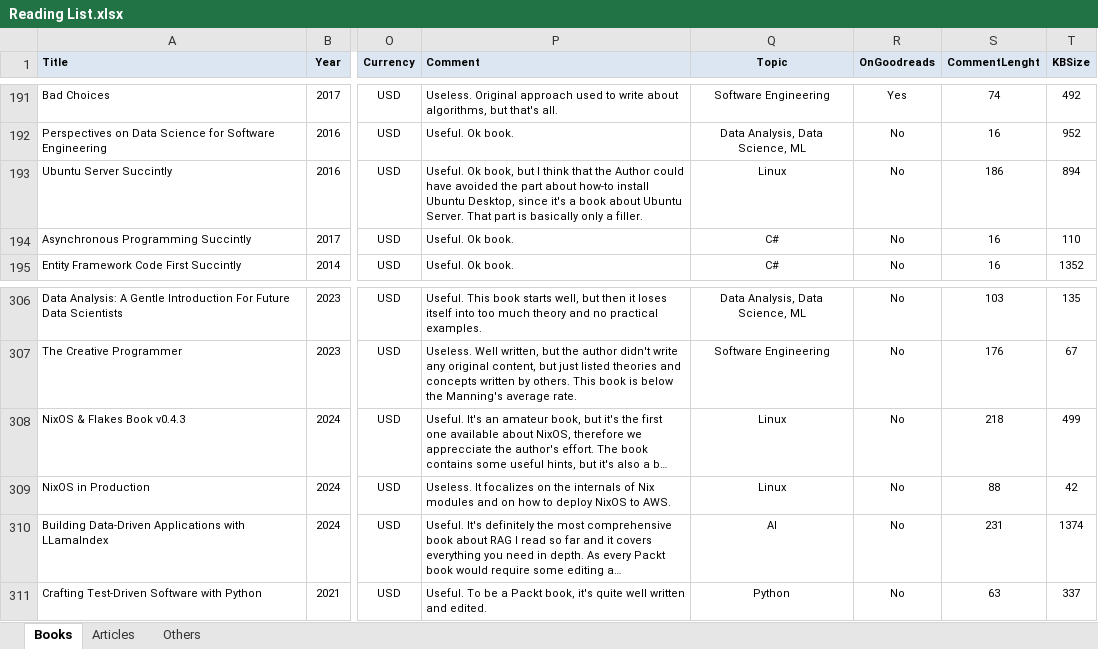
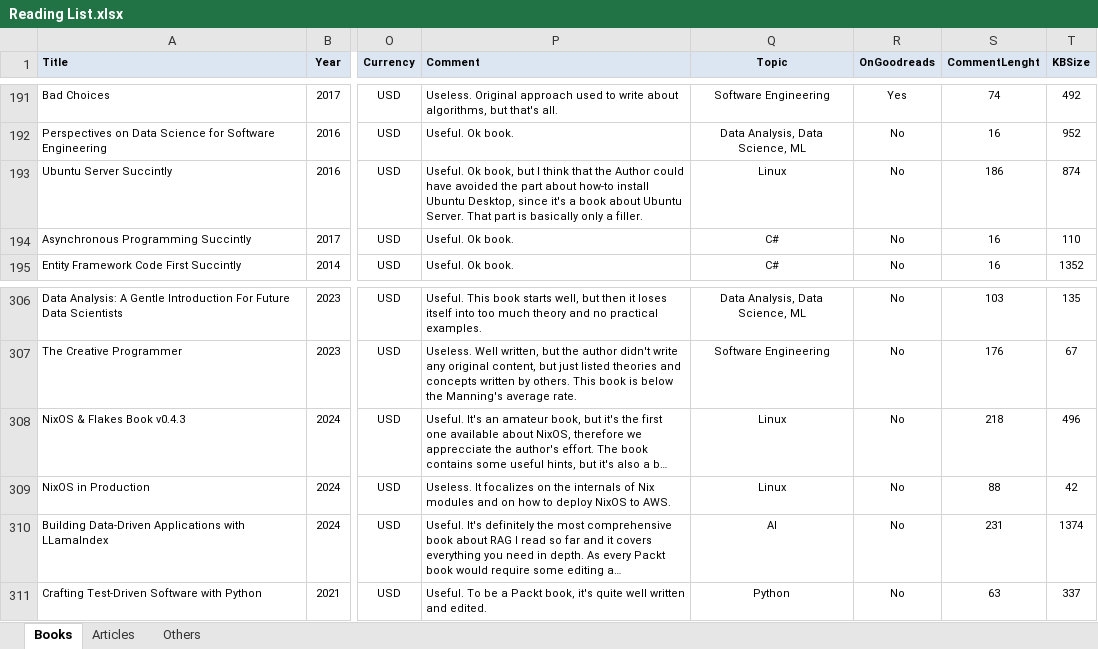
Before and after one commit to numbworks/nwreadinglist, an Excel workbook: data/Reading List.xlsx, sheet Books, drawn as a sheet; only a part is shown, gaps mark what is left out; long unchanged cells end in …; values as stored, in another font and other column widths than the file's, no borders; the diff names each change by its address in the sheet, - before the commit and + after, or states it on an @@ line.

Commit message:
#47 Reading List: updated to 2025-11-30 (Linux books).

```diff
--- a/data/Reading List.xlsx (sheet Books)
+++ b/data/Reading List.xlsx (sheet Books)
-T193 (KBSize): 894
+T193 (KBSize): 874
-T308 (KBSize): 499
+T308 (KBSize): 496
```
